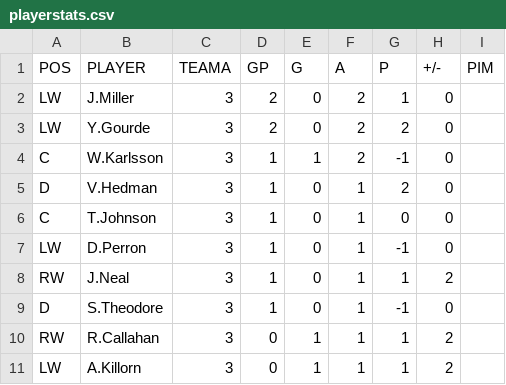
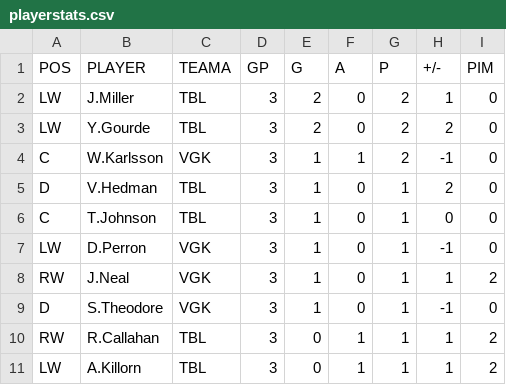
Before and after one commit to backmanification/birdroadscup, a CSV file: 2018/static/games/BRC/playerstats.csv, drawn as a sheet; only a part is shown; the diff covers the shown part only.

Commit message:
final v1

```diff
--- a/2018/static/games/BRC/playerstats.csv
+++ b/2018/static/games/BRC/playerstats.csv
@@ -1,11 +1,11 @@
 POS,PLAYER,TEAMA,GP,G,A,P,+/-,PIM
-LW,J.Miller,3,2,0,2,1,0
-LW,Y.Gourde,3,2,0,2,2,0
-C,W.Karlsson,3,1,1,2,-1,0
-D,V.Hedman,3,1,0,1,2,0
-C,T.Johnson,3,1,0,1,0,0
-LW,D.Perron,3,1,0,1,-1,0
-RW,J.Neal,3,1,0,1,1,2
-D,S.Theodore,3,1,0,1,-1,0
-RW,R.Callahan,3,0,1,1,1,2
-LW,A.Killorn,3,0,1,1,1,2
+LW,J.Miller,TBL,3,2,0,2,1,0
+LW,Y.Gourde,TBL,3,2,0,2,2,0
+C,W.Karlsson,VGK,3,1,1,2,-1,0
+D,V.Hedman,TBL,3,1,0,1,2,0
+C,T.Johnson,TBL,3,1,0,1,0,0
+LW,D.Perron,VGK,3,1,0,1,-1,0
+RW,J.Neal,VGK,3,1,0,1,1,2
+D,S.Theodore,VGK,3,1,0,1,-1,0
+RW,R.Callahan,TBL,3,0,1,1,1,2
+LW,A.Killorn,TBL,3,0,1,1,1,2
```
Also changed, not shown: 119 edited cells elsewhere in this file.
